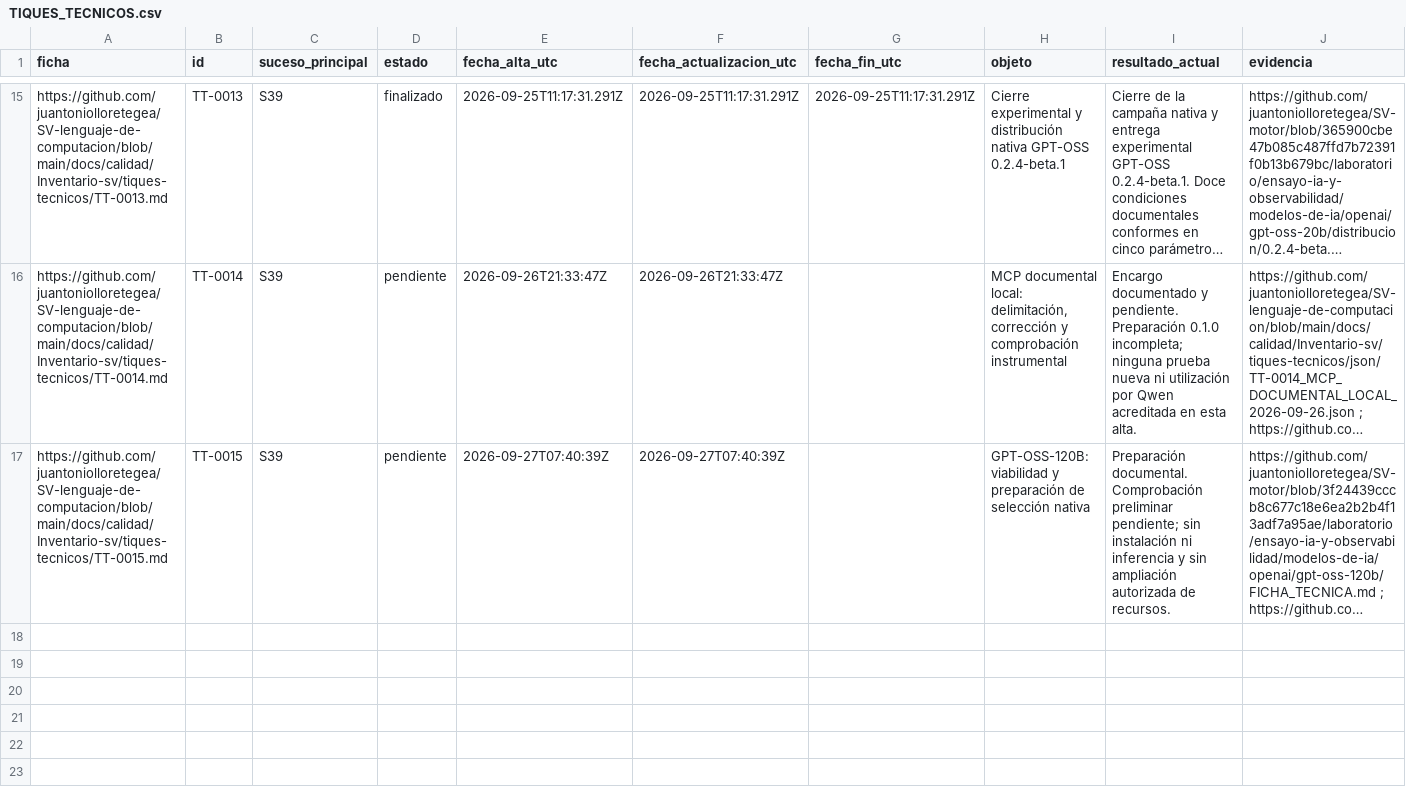
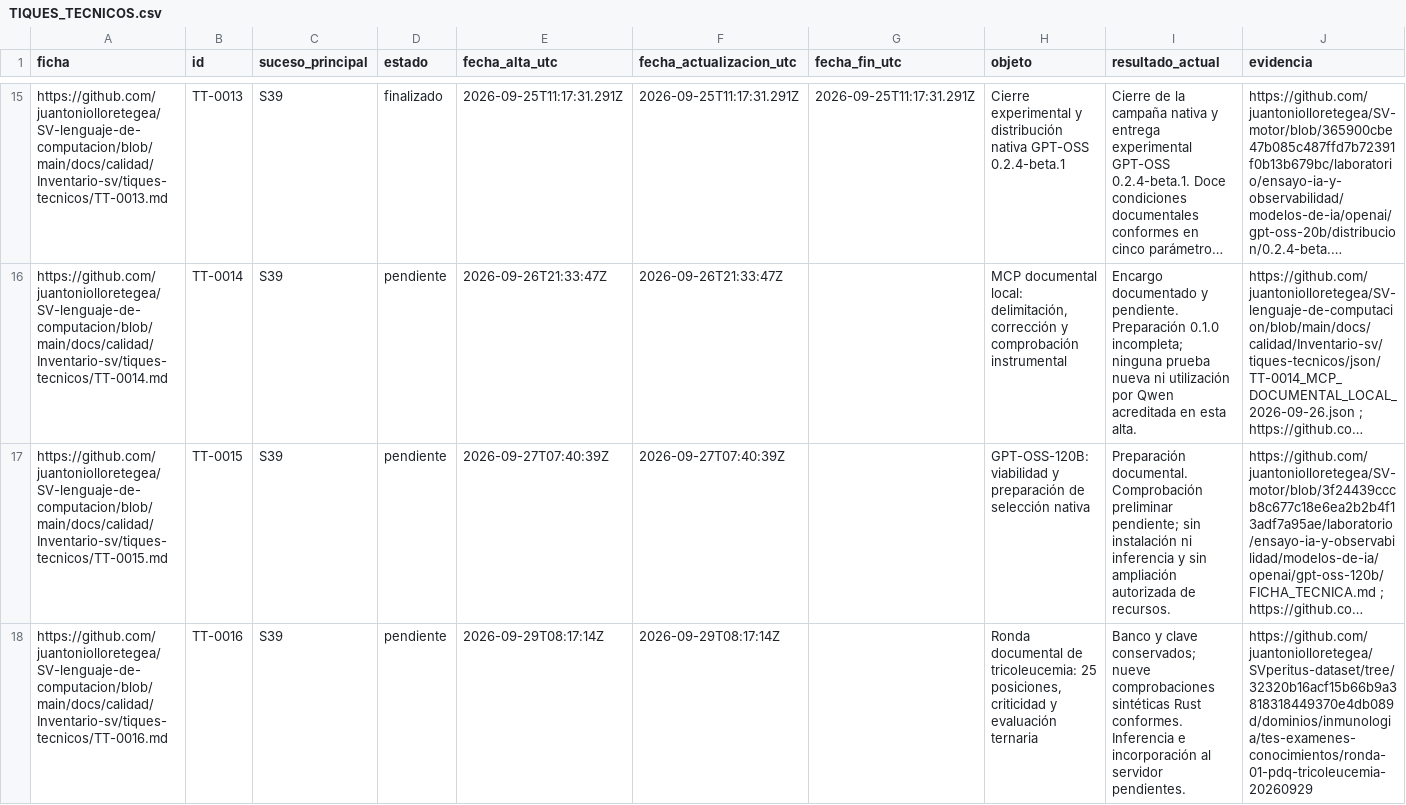
Before and after one commit to juantoniolloretegea/SV-lenguaje-de-computacion, a CSV file: docs/calidad/Inventario-sv/tiques-tecnicos/TIQUES_TECNICOS.csv, drawn as a sheet; only a part is shown, gaps mark what is left out; long unchanged cells end in …; the diff names each change by its address in the sheet, - before the commit and + after, or states it on an @@ line.

```diff
--- a/docs/calidad/Inventario-sv/tiques-tecnicos/TIQUES_TECNICOS.csv
+++ b/docs/calidad/Inventario-sv/tiques-tecnicos/TIQUES_TECNICOS.csv
+row 18: https://github.com/juantoniolloretegea/SV-lenguaje-de-computacion/blob/main/docs/calidad/Inventario-sv/tiques-tecnicos/TT-0016.md | TT-0016 | S39 | pendiente | 2026-09-29T08:17:14Z | 2026-09-29T08:17:14Z |  | Ronda documental de tricoleucemia: 25 posiciones, criticidad y evaluación ternaria | Banco y clave conservados; nueve comprobaciones sintéticas Rust conformes. Inferencia e incorporación al servidor pendientes. | https://github.com/juantoniolloretegea/SVperitus-dataset/tree/32320b16acf15b66b9a3818318449370e4db089d/dominios/inmunologia/tes-examenes-conocimientos/ronda-01-pdq-tricoleucemia-20260929
```
Also changed, not shown: docs/calidad/Inventario-sv/sucesos/SUCESOS_SV.csv, 4 other files.
